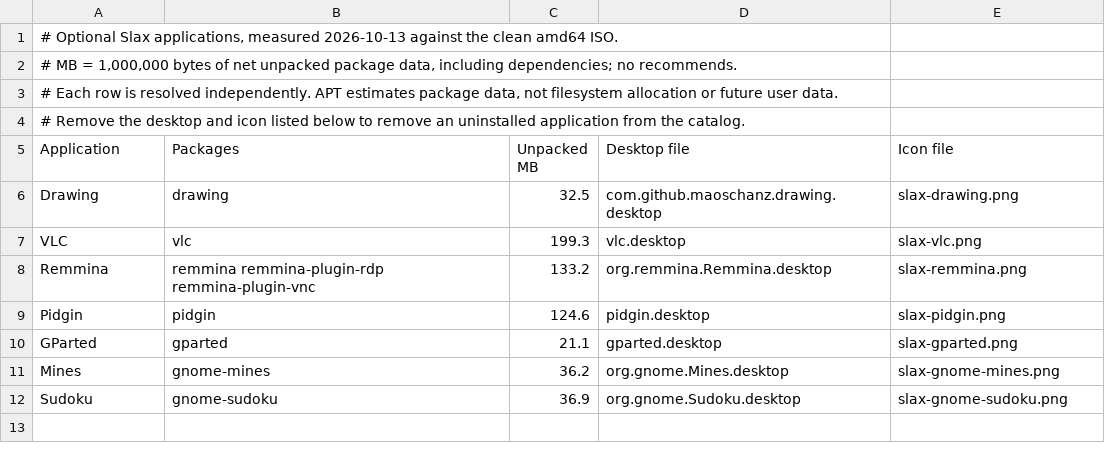
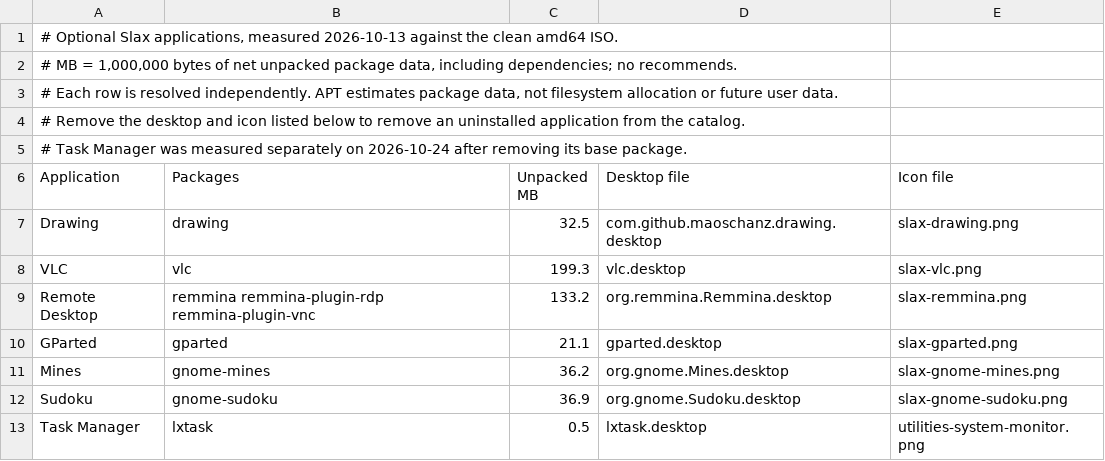
Before and after one commit to Tomas-M/linux-live, a TSV file: Slax/debian13/optional-apps.tsv, drawn as a sheet.

Commit message:
Use stock PCManFM and simplify Slax launchers
Hide the PCManFM root indicator through the GTK module and remove its package rebuild. Make LXTask optional, rename X Archiver and Remote Desktop, hide Favorites, and remove the Pidgin launcher.

Document the desktop defaults and require clean test VM shutdown when writable disks are mounted.

```diff
--- a/Slax/debian13/optional-apps.tsv
+++ b/Slax/debian13/optional-apps.tsv
@@ -4,2 +4,3 @@
 # Remove the desktop and icon listed below to remove an uninstalled application from the catalog.
+# Task Manager was measured separately on 2026-10-24 after removing its base package.
 Application	Packages	Unpacked MB	Desktop file	Icon file
@@ -7,4 +8,3 @@ Drawing	drawing	32.5	com.github.maoschanz.drawing.desktop	slax-drawing.png
 VLC	vlc	199.3	vlc.desktop	slax-vlc.png
-Remmina	remmina remmina-plugin-rdp remmina-plugin-vnc	133.2	org.remmina.Remmina.desktop	slax-remmina.png
-Pidgin	pidgin	124.6	pidgin.desktop	slax-pidgin.png
+Remote Desktop	remmina remmina-plugin-rdp remmina-plugin-vnc	133.2	org.remmina.Remmina.desktop	slax-remmina.png
 GParted	gparted	21.1	gparted.desktop	slax-gparted.png
@@ -12 +12,2 @@ Mines	gnome-mines	36.2	org.gnome.Mines.desktop	slax-gnome-mines.png
 Sudoku	gnome-sudoku	36.9	org.gnome.Sudoku.desktop	slax-gnome-sudoku.png
+Task Manager	lxtask	0.5	lxtask.desktop	utilities-system-monitor.png
```
Also changed, not shown: 14 other files.
